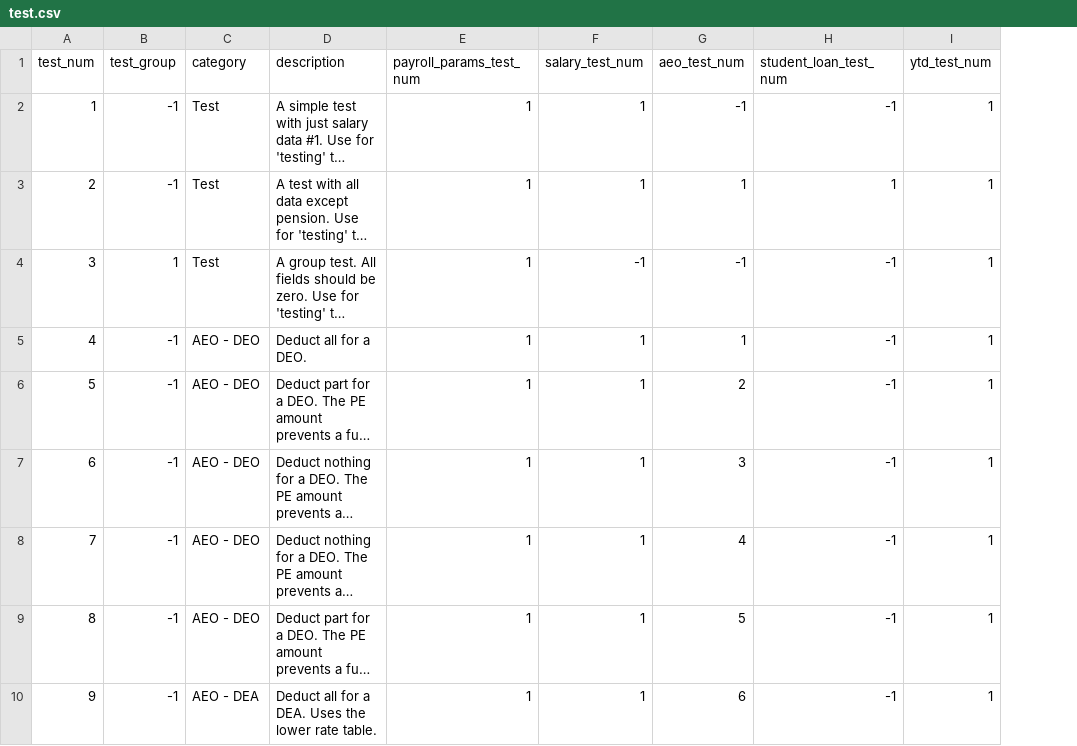
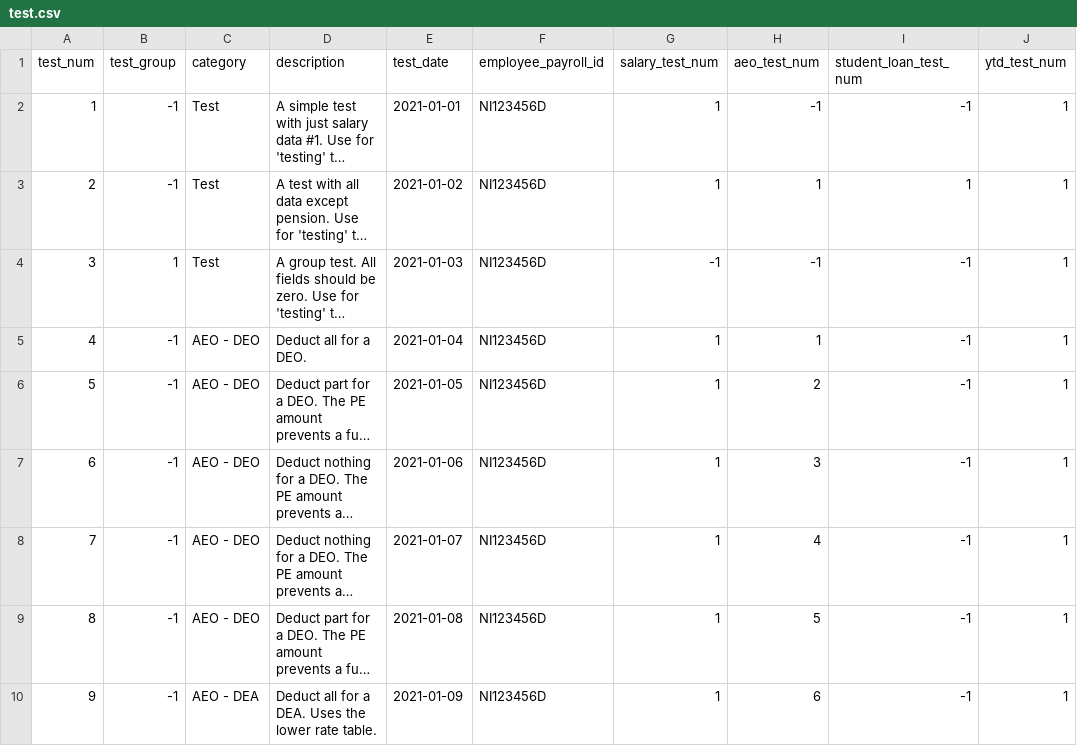
Before and after one commit to sebrown0/SUK, a CSV file: data/test_data/payroll/test.csv, drawn as a sheet; only a part is shown; long unchanged cells end in …; removed rows and columns are numbered as before the commit, all else as after; the diff names each change by its address in the sheet, - before the commit and + after, or states it on an @@ line.

Commit message:
Remove employee & params for test. Add test director.

```diff
--- a/data/test_data/payroll/test.csv
+++ b/data/test_data/payroll/test.csv
-column E (payroll_params_test_num), rows 2-10: all 1
+column E (test_date), rows 2-10: 2021-01-01 | 2021-01-02 | 2021-01-03 | 2021-01-04 | 2021-01-05 | 2021-01-06 | 2021-01-07 | 2021-01-08 | 2021-01-09
+column F (employee_payroll_id), rows 2-10: all NI123456D
```
Also changed, not shown: data/initial_data/pension/assessment_reason.csv, data/initial_data/pension/postponement_approach.csv, 10 other files.
